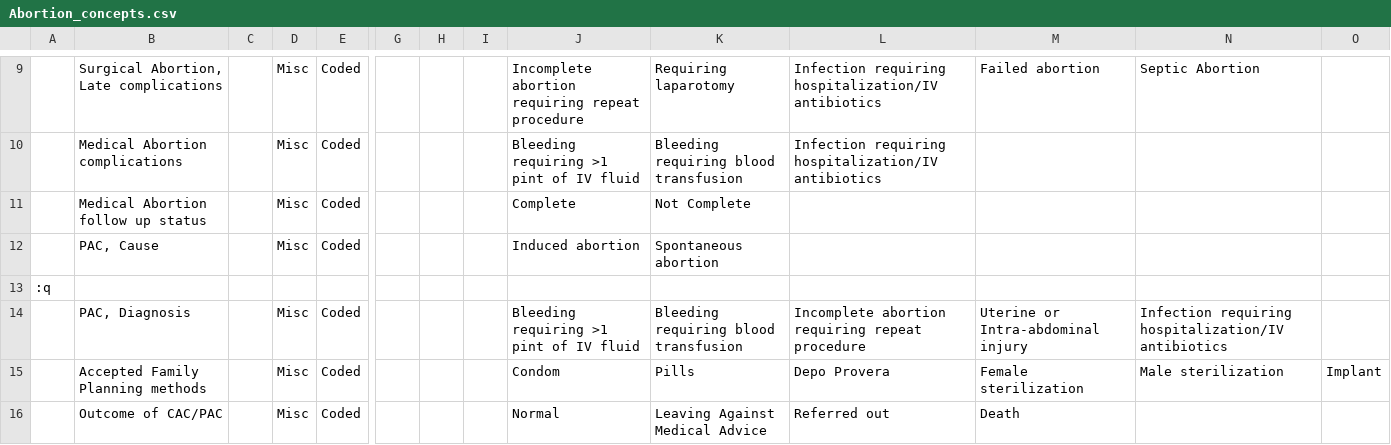
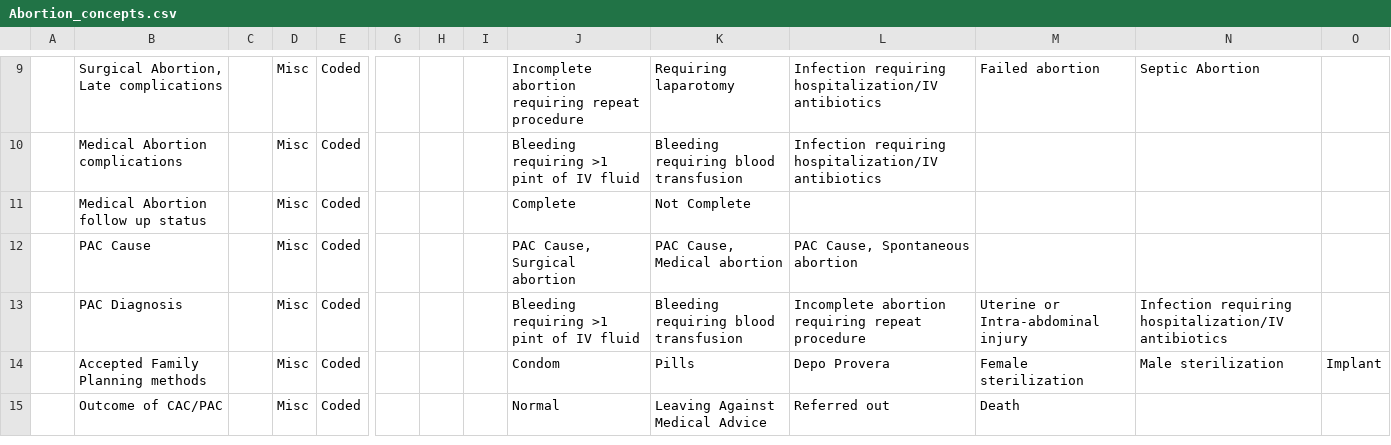
Before and after one commit to Bahmni/default-config, a CSV file: openmrs/templates/Abortion_concepts.csv, drawn as a sheet; only a part is shown, gaps mark what is left out; removed rows and columns are numbered as before the commit, all else as after; rows hold the shown columns only; the diff names each change by its address in the sheet, - before the commit and + after, or states it on an @@ line.

```diff
--- a/openmrs/templates/Abortion_concepts.csv
+++ b/openmrs/templates/Abortion_concepts.csv
-B12: PAC, Cause
+B12: PAC Cause
-J12: Induced abortion
+J12: PAC Cause, Surgical abortion
-K12: Spontaneous abortion
+K12: PAC Cause, Medical abortion
-L12: (empty)
+L12: PAC Cause, Spontaneous abortion
-row 13: :q
-B13: PAC, Diagnosis
+B13: PAC Diagnosis
```
Also changed, not shown: openmrs/templates/Delivery_concept_sets.csv, openmrs/templates/Delivery_concepts.csv, 5 other files.
